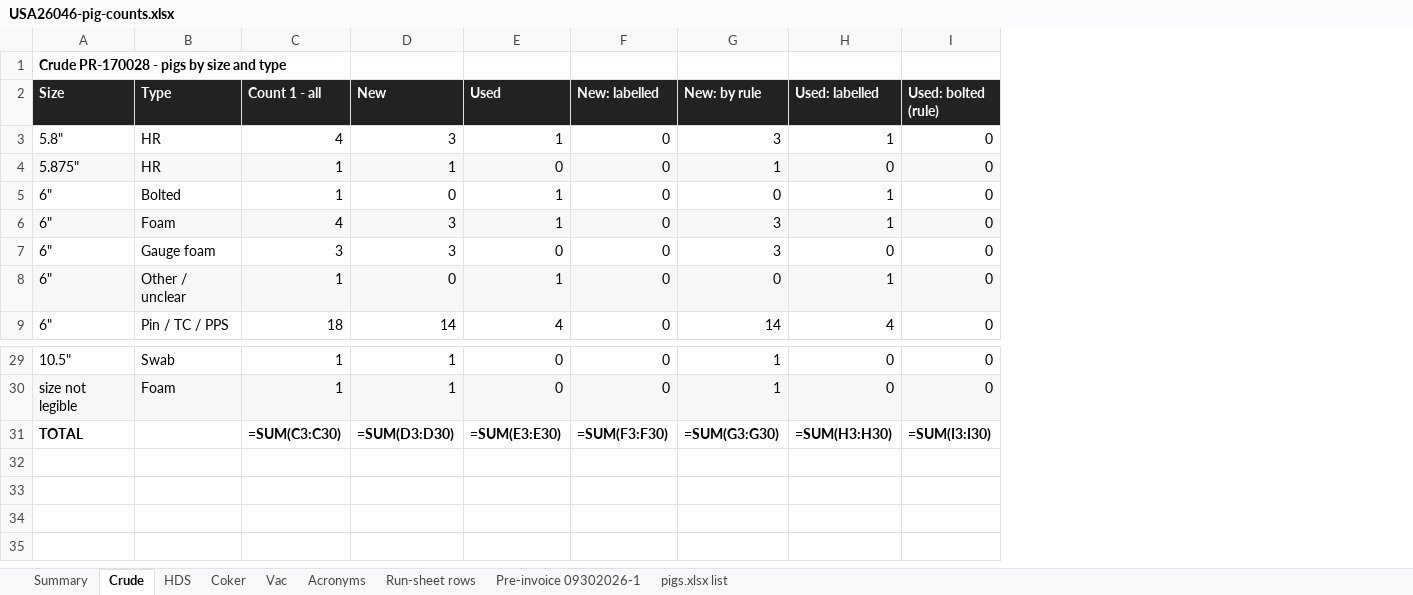
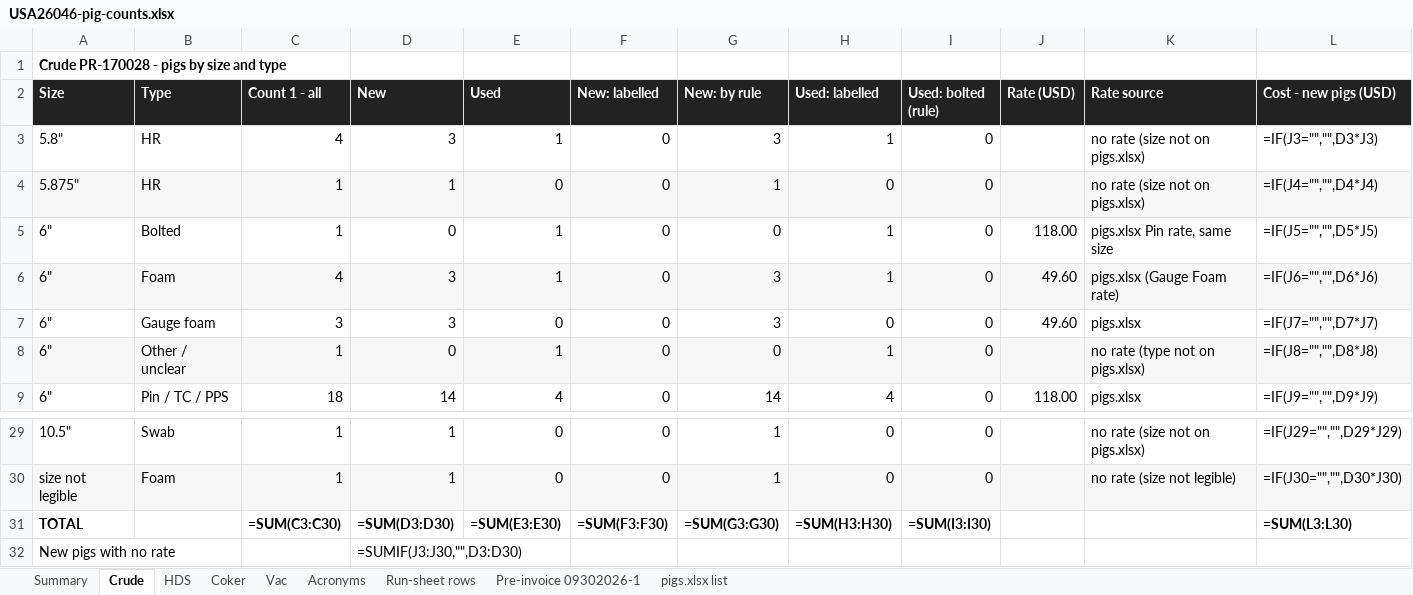
Before and after one commit to TheSkinz/obsidian-work, an Excel workbook: 02-facilities/Cenovus/Lima-OH/USA26046-pig-counts.xlsx, sheet Crude, drawn as a sheet; only a part is shown, gaps mark what is left out; values as stored, in another font and other column widths than the file's, no borders; formulas without a stored value are shown as written; the diff names each change by its address in the sheet, - before the commit and + after, or states it on an @@ line.

```diff
--- a/02-facilities/Cenovus/Lima-OH/USA26046-pig-counts.xlsx (sheet Crude)
+++ b/02-facilities/Cenovus/Lima-OH/USA26046-pig-counts.xlsx (sheet Crude)
+column J (Rate (USD)), rows 5-9: 118.00 | 49.60 | 49.60 |  | 118.00
+column K (Rate source), rows 3-9: no rate (size not on pigs.xlsx) | no rate (size not on pigs.xlsx) | pigs.xlsx Pin rate, same size | pigs.xlsx (Gauge Foam rate) | pigs.xlsx | no rate (type not on pigs.xlsx) | pigs.xlsx; rows 29-30: no rate (size not on pigs.xlsx) | no rate (size not legible)
+column L (Cost - new pigs (USD)), rows 3-9: =IF(J3="","",D3*J3) | =IF(J4="","",D4*J4) | =IF(J5="","",D5*J5) | =IF(J6="","",D6*J6) | =IF(J7="","",D7*J7) | =IF(J8="","",D8*J8) | =IF(J9="","",D9*J9); rows 29-31: =IF(J29="","",D29*J29) | =IF(J30="","",D30*J30) | =SUM(L3:L30)
+row 32: New pigs with no rate |  |  | =SUMIF(J3:J30,"",D3:D30)
```
Also changed, not shown: sheet Coker, sheet Run-sheet rows, sheet HDS, sheet Vac, sheet Summary.
